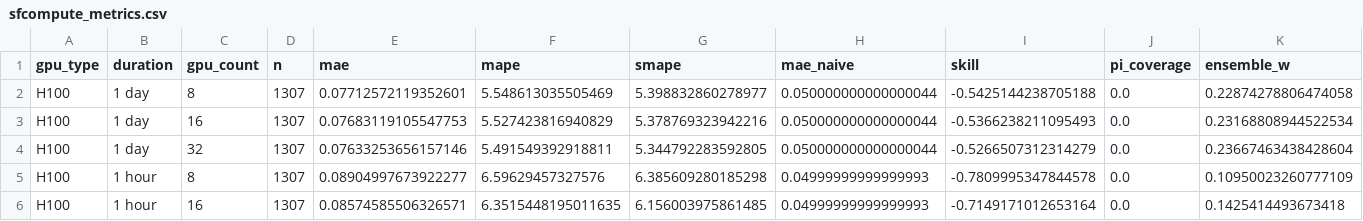
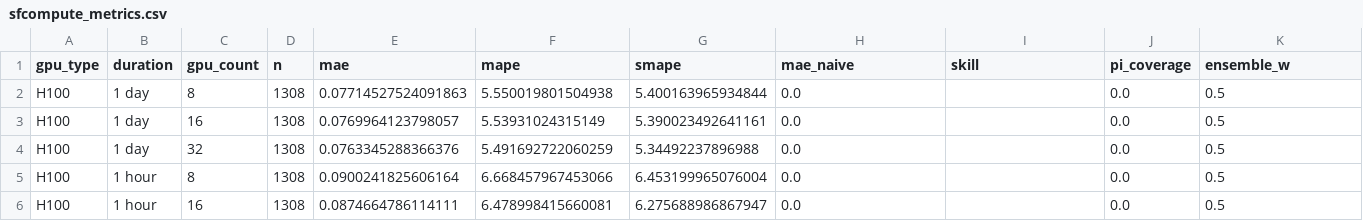
Before and after one commit to evieculloty9/gpu-pricing-scraper, a CSV file: docs/data/sfcompute_metrics.csv, drawn as a sheet; only a part is shown; the diff covers the shown part only.

```diff
--- a/docs/data/sfcompute_metrics.csv
+++ b/docs/data/sfcompute_metrics.csv
@@ -1,6 +1,6 @@
 gpu_type,duration,gpu_count,n,mae,mape,smape,mae_naive,skill,pi_coverage,ensemble_w
-H100,1 day,8,1307,0.07712572119352601,5.548613035505469,5.398832860278977,0.050000000000000044,-0.5425144238705188,0.0,0.22874278806474058
-H100,1 day,16,1307,0.07683119105547753,5.527423816940829,5.378769323942216,0.050000000000000044,-0.5366238211095493,0.0,0.23168808944522534
-H100,1 day,32,1307,0.07633253656157146,5.491549392918811,5.344792283592805,0.050000000000000044,-0.5266507312314279,0.0,0.23667463438428604
-H100,1 hour,8,1307,0.08904997673922277,6.59629457327576,6.385609280185298,0.04999999999999993,-0.7809995347844578,0.0,0.10950023260777109
-H100,1 hour,16,1307,0.08574585506326571,6.3515448195011635,6.156003975861485,0.04999999999999993,-0.7149171012653164,0.0,0.1425414493673418
+H100,1 day,8,1308,0.07714527524091863,5.550019801504938,5.400163965934844,0.0,,0.0,0.5
+H100,1 day,16,1308,0.0769964123798057,5.53931024315149,5.390023492641161,0.0,,0.0,0.5
+H100,1 day,32,1308,0.0763345288366376,5.491692722060259,5.34492237896988,0.0,,0.0,0.5
+H100,1 hour,8,1308,0.0900241825606164,6.668457967453066,6.453199965076004,0.0,,0.0,0.5
+H100,1 hour,16,1308,0.0874664786114111,6.478998415660081,6.275688986867947,0.0,,0.0,0.5
```
Also changed, not shown: 49 edited cells elsewhere in this file, docs/data/alerts.csv, docs/data/budget_scenarios.csv, 6 other files.
